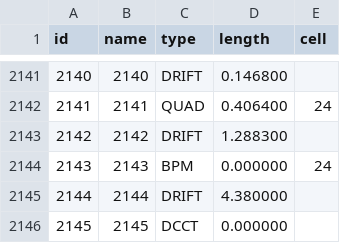
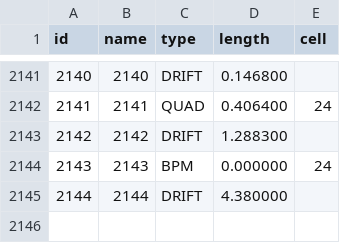
Before and after one commit to DiamondLightSource/pytac, a CSV file: pytac/data/DIAD/elements.csv, drawn as a sheet; only a part is shown, gaps mark what is left out.

```diff
--- a/pytac/data/DIAD/elements.csv
+++ b/pytac/data/DIAD/elements.csv
@@ -2145,2 +2145 @@ id,name,type,length,cell
 2144,2144,DRIFT,4.380000,
-2145,2145,DCCT,0.000000,
```
Also changed, not shown: pytac/data/DIAD/devices.csv, pytac/data/DIAD/families.csv, 3 other files.
